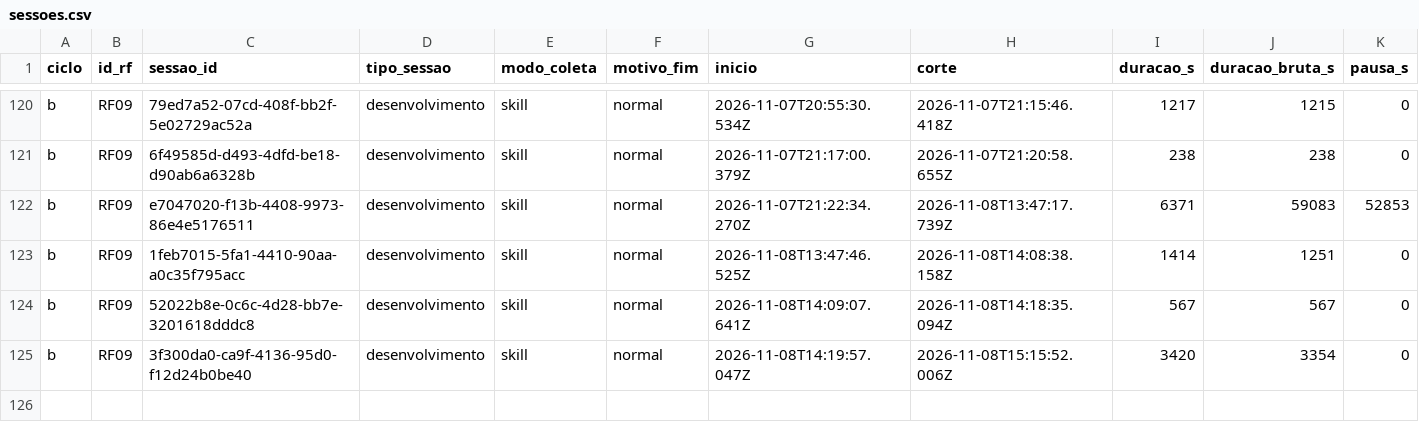
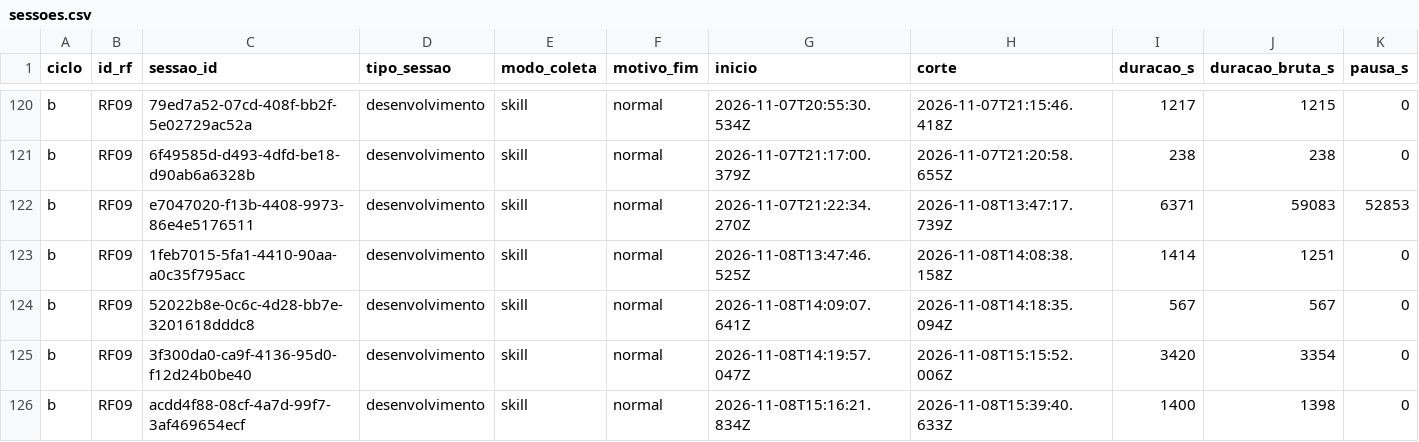
Before and after one commit to WagnerofDuarte/cerne-avaliacao, a CSV file: dados/cicloB/sessoes.csv, drawn as a sheet; only a part is shown, gaps mark what is left out; rows hold the shown columns only; the diff names each change by its address in the sheet, - before the commit and + after, or states it on an @@ line.

```diff
--- a/dados/cicloB/sessoes.csv
+++ b/dados/cicloB/sessoes.csv
+row 126: b | RF09 | acdd4f88-08cf-4a7d-99f7-3af469654ecf | desenvolvimento | skill | normal | 2026-11-08T15:16:21.834Z | 2026-11-08T15:39:40.633Z | 1400 | 1398 | 0
```
Also changed, not shown: dados/cicloB/revisoes_processo.csv, dados/cicloB/segmentos.csv, 5 other files.
